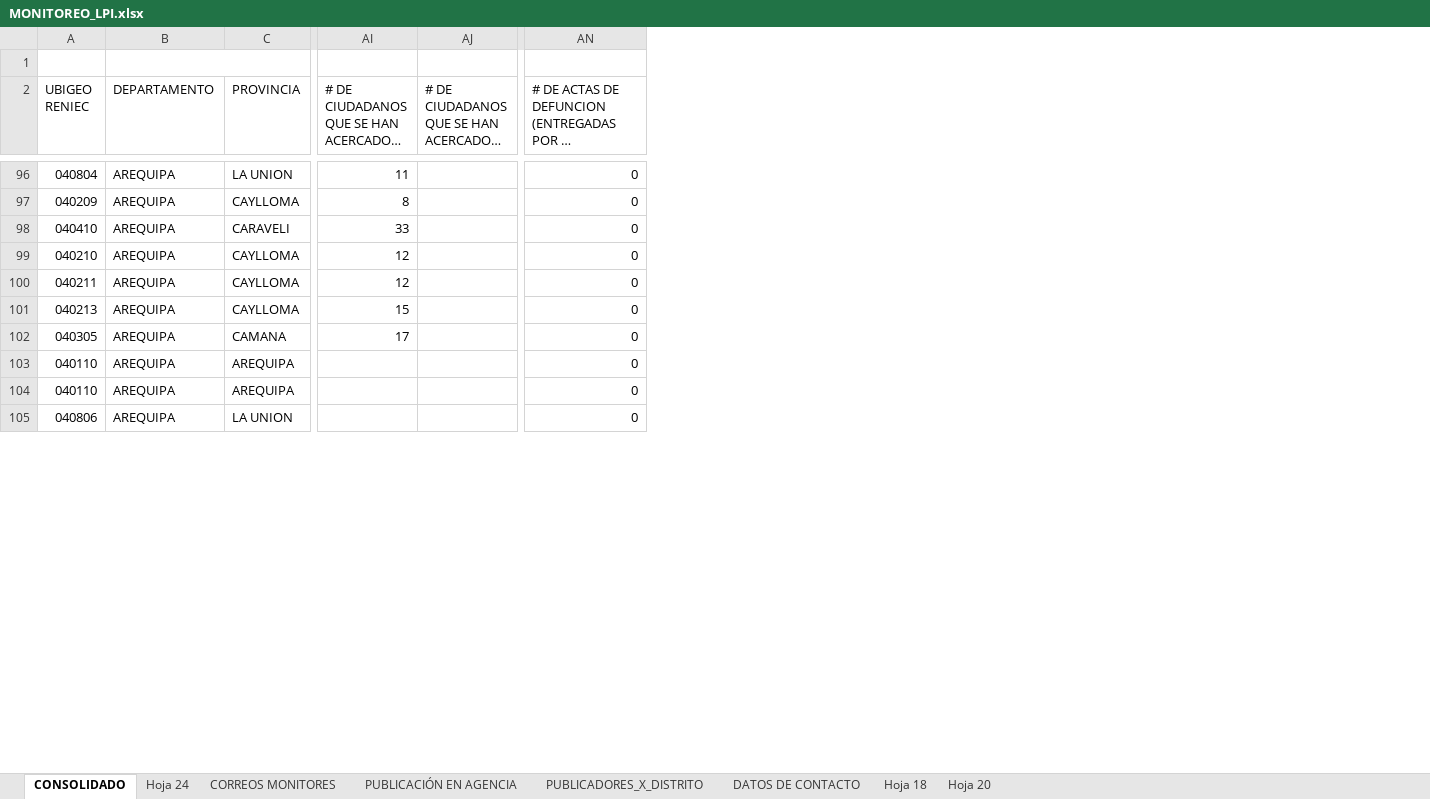
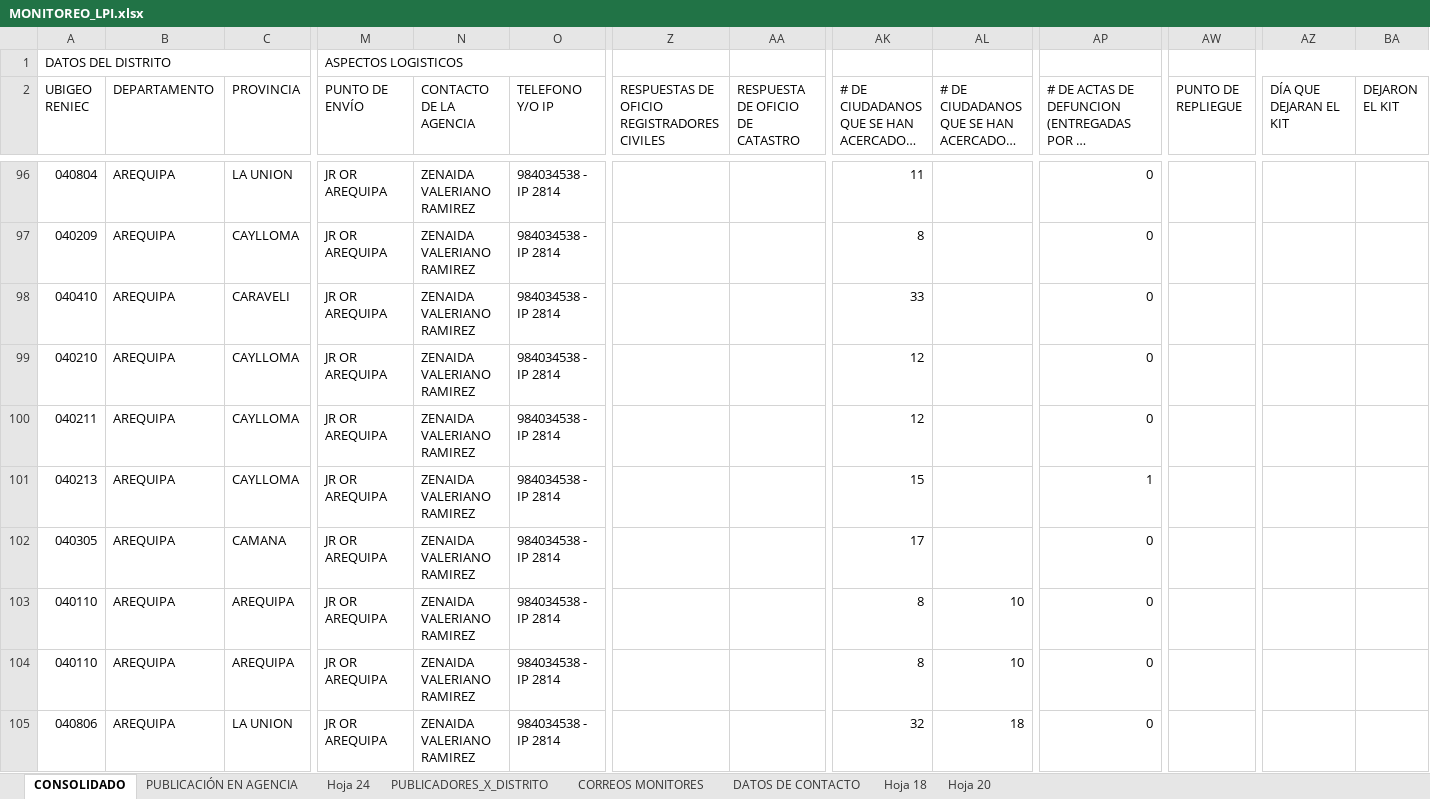
Before and after one commit to riegagabriel/lpi2026-dashboard, an Excel workbook: MONITOREO_LPI.xlsx, sheet CONSOLIDADO, drawn as a sheet; only a part is shown, gaps mark what is left out; long unchanged cells end in …; values as stored, in another font and other column widths than the file's, no cell formats; charts and pictures and table styles not drawn; removed rows and columns are numbered as before the commit, all else as after; the diff covers the shown part only; the diff names each change by its address in the sheet, - before the commit and + after, or states it on an @@ line.

```diff
--- a/MONITOREO_LPI.xlsx (sheet CONSOLIDADO)
+++ b/MONITOREO_LPI.xlsx (sheet CONSOLIDADO)
@@ sheet tab order changed: CONSOLIDADO | PUBLICACIÓN EN AGENCIA | Hoja 24 | PUBLICADORES_X_DISTRITO | CORREOS MONITORES | DATOS DE CONTACTO | Hoja 18 | Hoja 20 @@
@@ column M (PUNTO DE ENVÍO) unhidden, row 1: ASPECTOS LOGISTICOS; rows 96-105: all JR OR AREQUIPA @@
@@ column N (CONTACTO DE LA AGENCIA) unhidden, rows 96-105: all ZENAIDA VALERIANO RAMIREZ @@
@@ column O (TELEFONO Y/O IP) unhidden, rows 96-105: all 984034538 - IP 2814 @@
+column Z, row 2: RESPUESTAS DE OFICIO REGISTRADORES CIVILES
+column AA (RESPUESTA DE OFICIO DE CATASTRO), empty
+column AW (PUNTO DE REPLIEGUE), empty
+column AZ (DÍA QUE DEJARAN EL KIT), empty
+column BA (DEJARON EL KIT), empty
-A1 (UBIGEO RENIEC): (empty)
+A1 (UBIGEO RENIEC): DATOS DEL DISTRITO
+A1:D1 merged
-B1:D1 merged
-AP101: 0
+AP101: 1
-AK103:AK104: (empty)
+AK103:AK104: 8
-AL103:AL104: (empty)
+AL103:AL104: 10
-AK105: (empty)
+AK105: 32
-AL105: (empty)
+AL105: 18
```
Also changed, not shown: 4 added rows, 2 added columns and 582 edited cells elsewhere in this sheet, sheet CORREOS MONITORES, sheet PUBLICACIÓN EN AGENCIA, cell formats, hidden cells, totales_x_distrito_por_fecha.xlsx.
